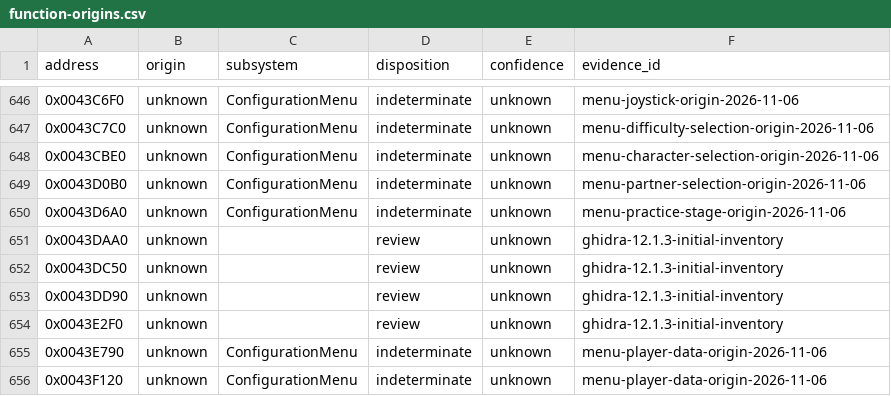
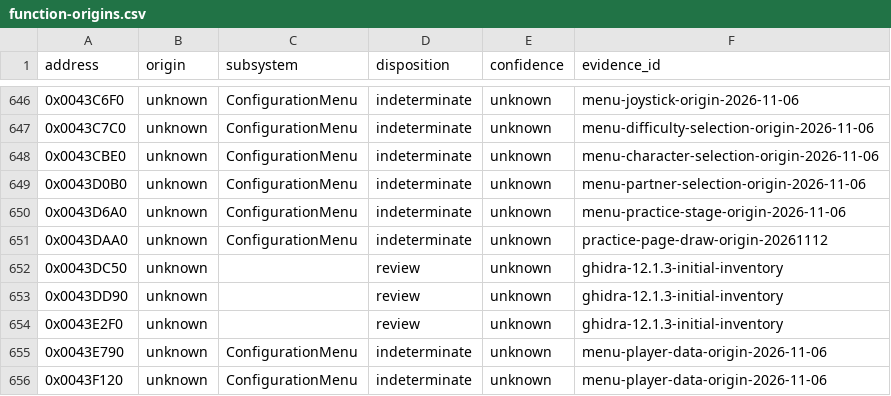
Before and after one commit to N0zoM1z0/th11, a CSV file: config/function-origins.csv, drawn as a sheet; only a part is shown, gaps mark what is left out.

```diff
--- a/config/function-origins.csv
+++ b/config/function-origins.csv
@@ -650,3 +650,3 @@ address,origin,subsystem,disposition,confidence,evidence_id
 0x0043D6A0,unknown,ConfigurationMenu,indeterminate,unknown,menu-practice-stage-origin-2026-11-06
-0x0043DAA0,unknown,,review,unknown,ghidra-12.1.3-initial-inventory
+0x0043DAA0,unknown,ConfigurationMenu,indeterminate,unknown,practice-page-draw-origin-20261112
 0x0043DC50,unknown,,review,unknown,ghidra-12.1.3-initial-inventory
```
Also changed, not shown: config/function-boundaries.csv, config/functions.csv, 9 other files.
